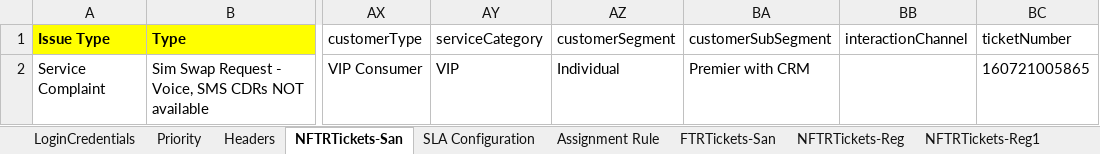
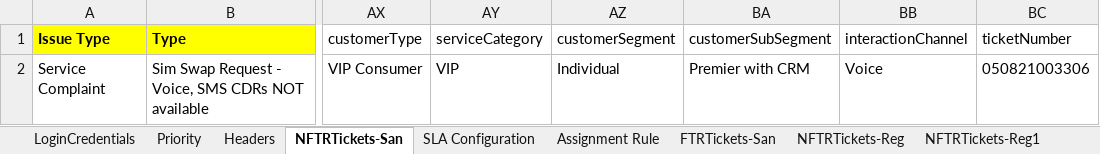
Before and after one commit to michaeadi/cs-portal-automation_selenium, an Excel workbook: resources/excels/KE.xlsx, sheet NFTRTickets-San, drawn as a sheet; only a part is shown, gaps mark what is left out; values as stored, in another font and other column widths than the file's, no borders; the diff names each change by its address in the sheet, - before the commit and + after, or states it on an @@ line.

```diff
--- a/resources/excels/KE.xlsx (sheet NFTRTickets-San)
+++ b/resources/excels/KE.xlsx (sheet NFTRTickets-San)
-BB2: (empty)
+BB2: Voice
-BC2: 160721005865
+BC2: 050821003306
```
Also changed, not shown: charts or pictures, 3 other files.
